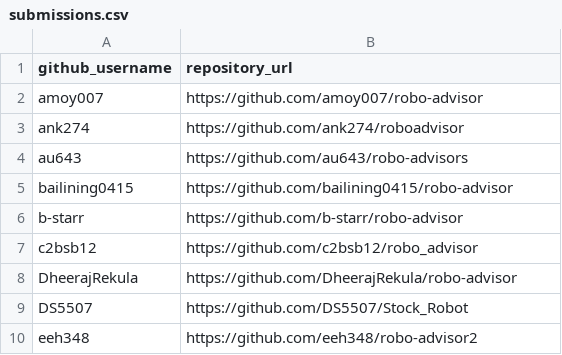
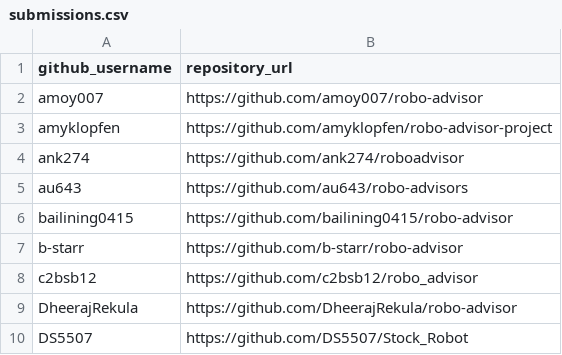
Before and after one commit to prof-rossetti/nyu-info-2335-201905, a CSV file: projects/robo-advisor/submissions.csv, drawn as a sheet; only a part is shown; the shorter side is filled out with more unchanged rows.

Commit message:
Update submissions.csv (#165)

```diff
--- a/projects/robo-advisor/submissions.csv
+++ b/projects/robo-advisor/submissions.csv
@@ -2,2 +2,3 @@ github_username, repository_url
 amoy007, https://github.com/amoy007/robo-advisor
+amyklopfen, https://github.com/amyklopfen/robo-advisor-project
 ank274, https://github.com/ank274/roboadvisor
```
